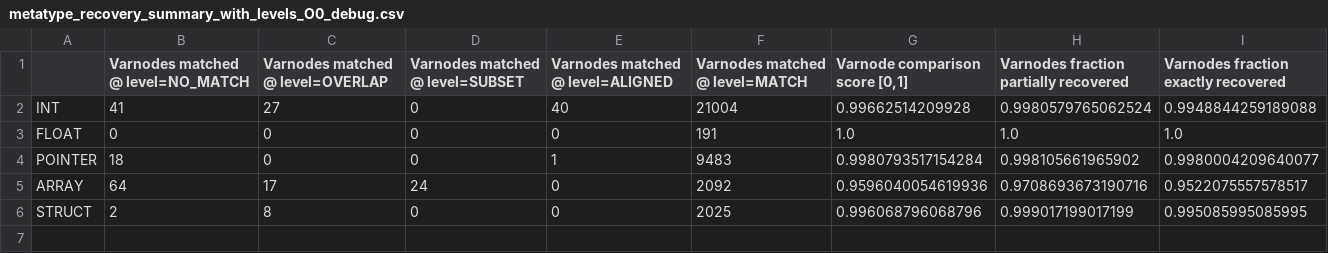
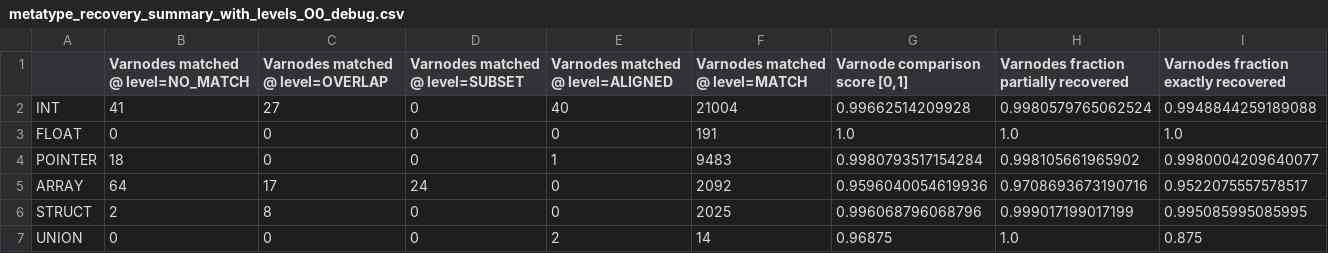
Before and after one commit to jace-kline/thesis, a CSV file: data/metatype_recovery_summary_with_levels_O0_debug.csv, drawn as a sheet; the diff names each change by its address in the sheet, - before the commit and + after, or states it on an @@ line.

```diff
--- a/data/metatype_recovery_summary_with_levels_O0_debug.csv
+++ b/data/metatype_recovery_summary_with_levels_O0_debug.csv
+row 7: UNION | 0 | 0 | 0 | 2 | 14 | 0.96875 | 1.0 | 0.875
```
Also changed, not shown: data/metatype_match_levels_ratios_O0.csv, data/metatype_match_levels_ratios_O0_strip.csv, 20 other files.
